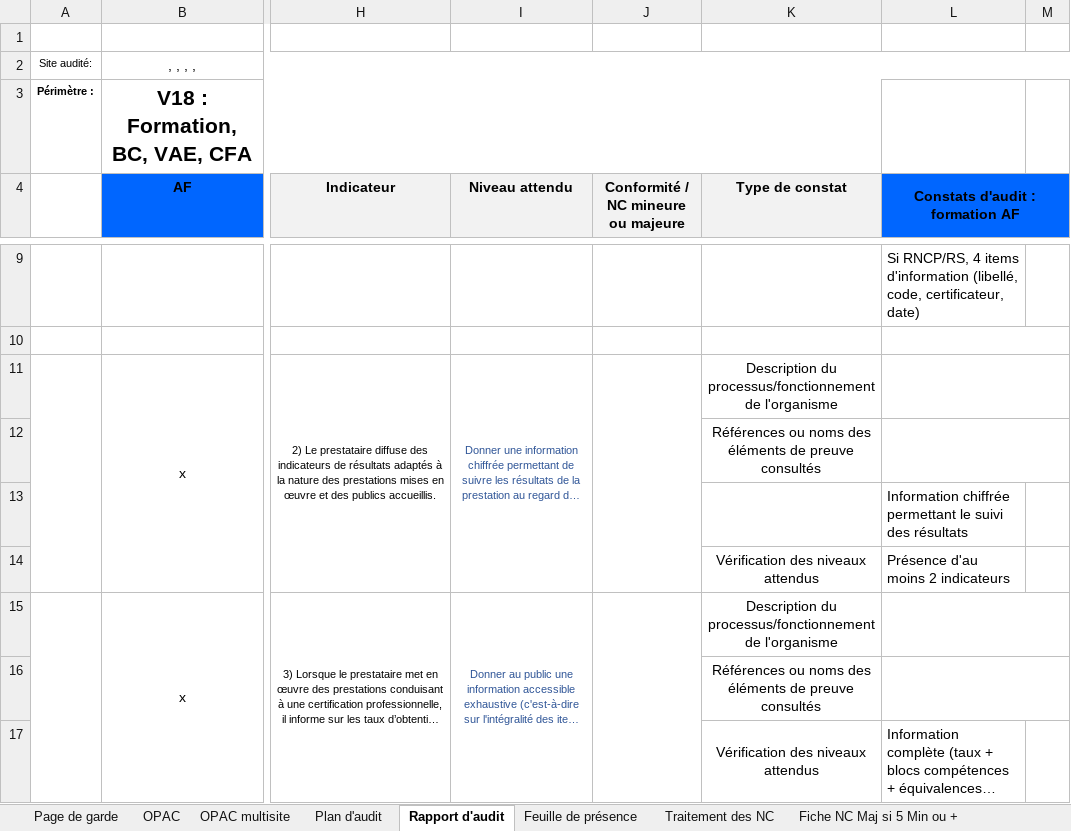
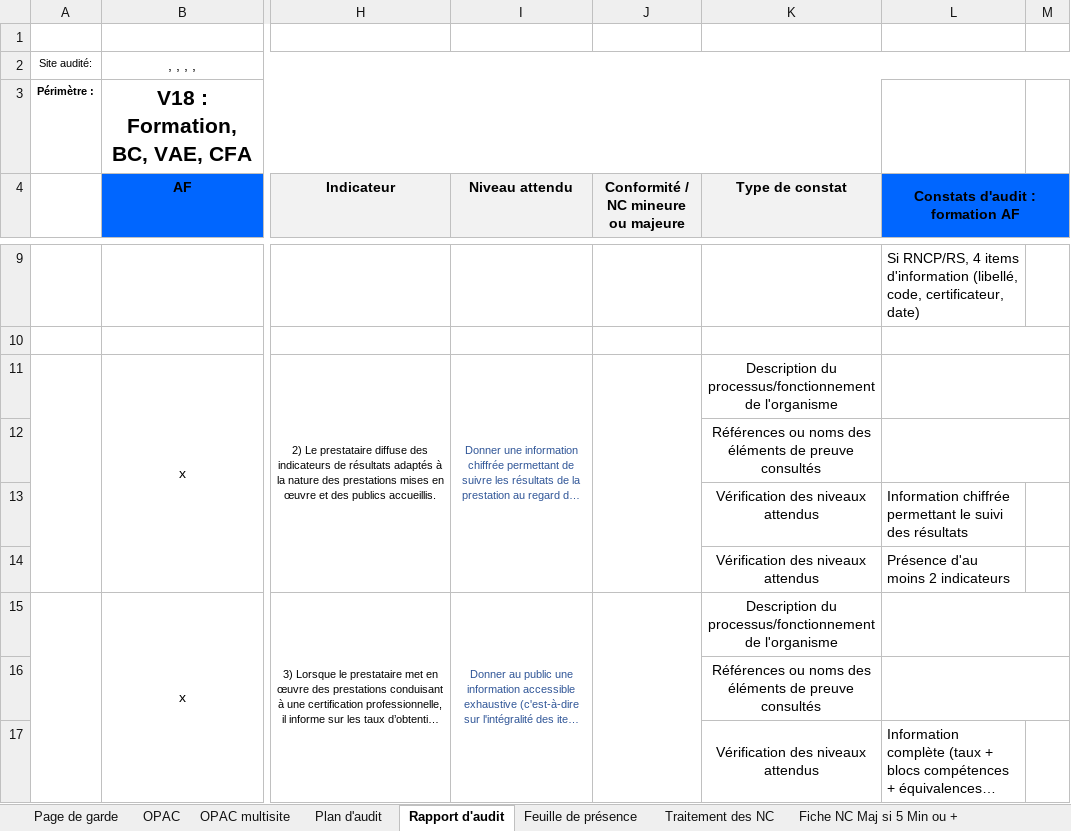
Before and after one commit to clementremillieux/proneo_excel, an Excel workbook: data/Plan et Rapport d'audit certification V33.xlsm, sheet Rapport d'audit, drawn as a sheet; only a part is shown, gaps mark what is left out; long unchanged cells end in …; values as stored, in another font and other column widths than the file's, no borders; charts and pictures and conditional formats not drawn; the diff names each change by its address in the sheet, - before the commit and + after, or states it on an @@ line.

Commit message:
final

```diff
--- a/data/Plan et Rapport d'audit certification V33.xlsm (sheet Rapport d'audit)
+++ b/data/Plan et Rapport d'audit certification V33.xlsm (sheet Rapport d'audit)
-K13 (Type de constat): (empty)
+K13 (Type de constat): Vérification des niveaux attendus
```
Also changed, not shown: sheet OPAC, charts or pictures.
